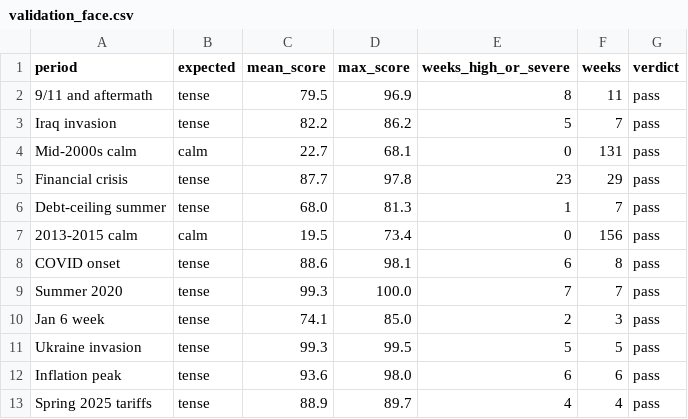
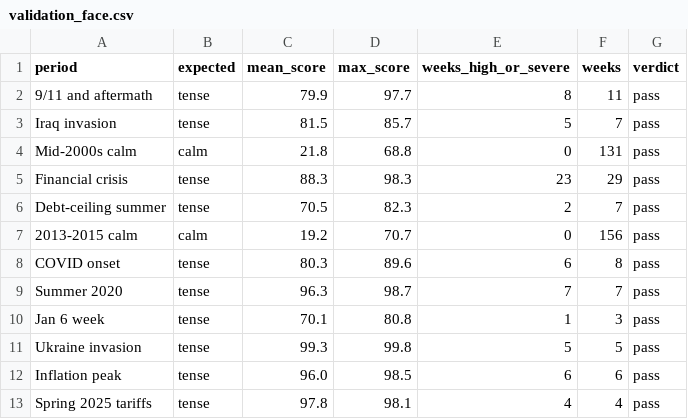
Before and after one commit to WBH-rbg/anxiety-index, a CSV file: output/validation_face.csv, drawn as a sheet.

```diff
--- a/output/validation_face.csv
+++ b/output/validation_face.csv
@@ -1,13 +1,13 @@
 period,expected,mean_score,max_score,weeks_high_or_severe,weeks,verdict
-9/11 and aftermath,tense,79.5,96.9,8,11,pass
-Iraq invasion,tense,82.2,86.2,5,7,pass
-Mid-2000s calm,calm,22.7,68.1,0,131,pass
-Financial crisis,tense,87.7,97.8,23,29,pass
-Debt-ceiling summer,tense,68.0,81.3,1,7,pass
-2013-2015 calm,calm,19.5,73.4,0,156,pass
-COVID onset,tense,88.6,98.1,6,8,pass
-Summer 2020,tense,99.3,100.0,7,7,pass
-Jan 6 week,tense,74.1,85.0,2,3,pass
-Ukraine invasion,tense,99.3,99.5,5,5,pass
-Inflation peak,tense,93.6,98.0,6,6,pass
-Spring 2025 tariffs,tense,88.9,89.7,4,4,pass
+9/11 and aftermath,tense,79.9,97.7,8,11,pass
+Iraq invasion,tense,81.5,85.7,5,7,pass
+Mid-2000s calm,calm,21.8,68.8,0,131,pass
+Financial crisis,tense,88.3,98.3,23,29,pass
+Debt-ceiling summer,tense,70.5,82.3,2,7,pass
+2013-2015 calm,calm,19.2,70.7,0,156,pass
+COVID onset,tense,80.3,89.6,6,8,pass
+Summer 2020,tense,96.3,98.7,7,7,pass
+Jan 6 week,tense,70.1,80.8,1,3,pass
+Ukraine invasion,tense,99.3,99.8,5,5,pass
+Inflation peak,tense,96.0,98.5,6,6,pass
+Spring 2025 tariffs,tense,97.8,98.1,4,4,pass
```
Also changed, not shown: output/dimension_weekly.csv, output/headline_weekly.csv, 10 other files.
